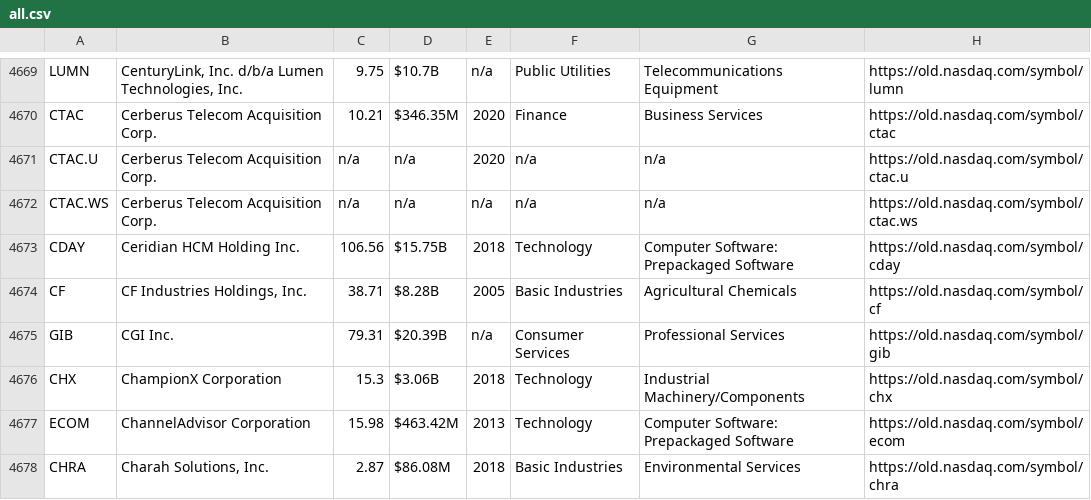
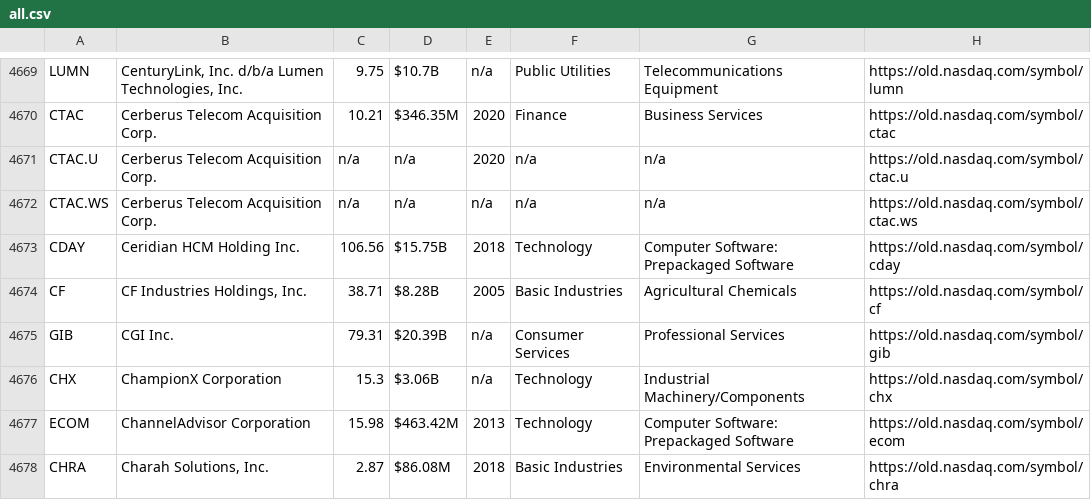
Before and after one commit to abbadata/stock-tickers, a CSV file: data/all.csv, drawn as a sheet; only a part is shown, gaps mark what is left out.

```diff
--- a/data/all.csv
+++ b/data/all.csv
@@ -4675,3 +4675,3 @@
 "GIB","CGI Inc.","79.31","$20.39B","n/a","Consumer Services","Professional Services","https://old.nasdaq.com/symbol/gib",""
-"CHX","ChampionX Corporation","15.3","$3.06B","2018","Technology","Industrial Machinery/Components","https://old.nasdaq.com/symbol/chx",""
+"CHX","ChampionX Corporation","15.3","$3.06B","n/a","Technology","Industrial Machinery/Components","https://old.nasdaq.com/symbol/chx",""
 "ECOM          ","ChannelAdvisor Corporation","15.98","$463.42M","2013","Technology","Computer Software: Prepackaged Software","https://old.nasdaq.com/symbol/ecom",""
```
Also changed, not shown: data/nyse.csv.
